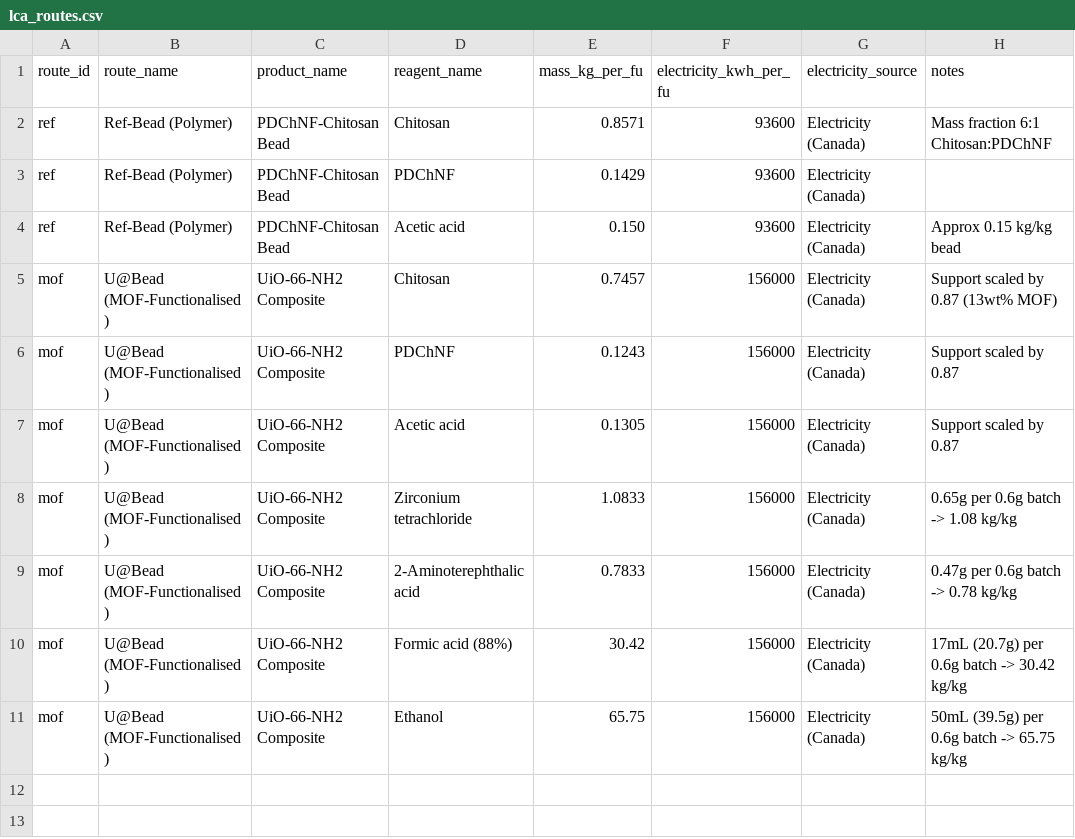
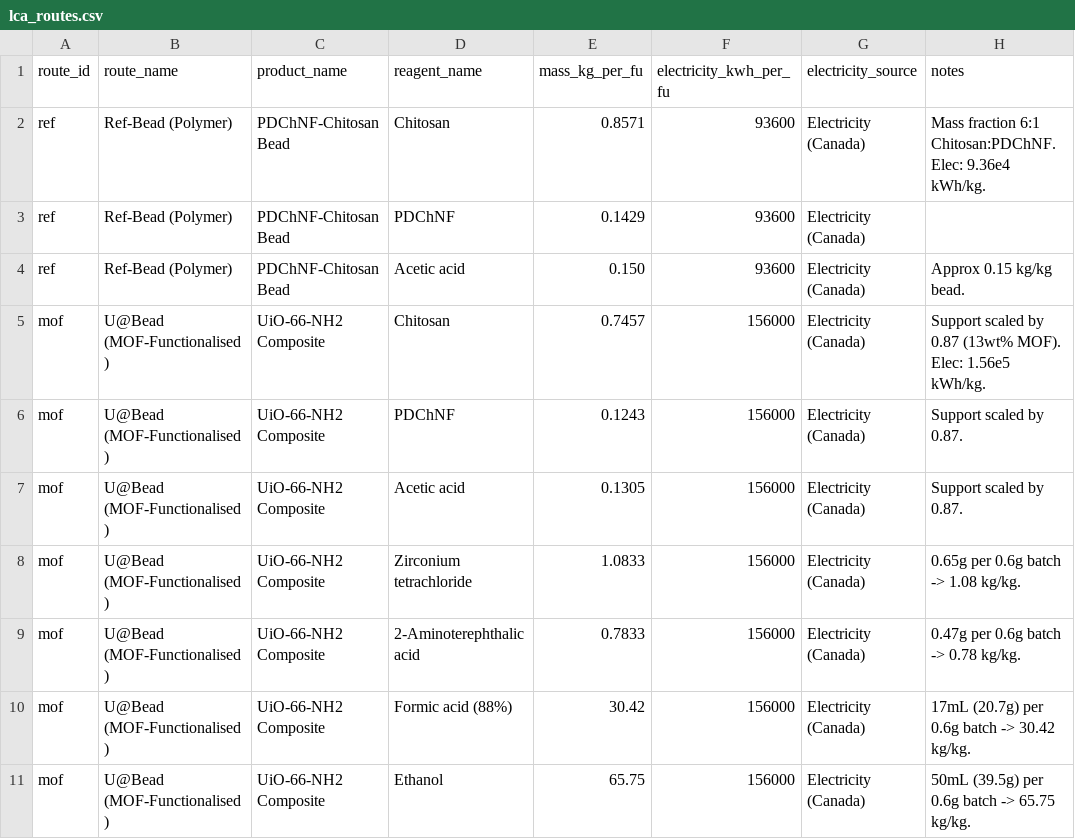
Before and after one commit to ahmadininm/MOF_LCA, a CSV file: data/lca_routes.csv, drawn as a sheet.

Commit message:
Update lca_routes.csv

```diff
--- a/data/lca_routes.csv
+++ b/data/lca_routes.csv
@@ -1,11 +1,11 @@
 route_id,route_name,product_name,reagent_name,mass_kg_per_fu,electricity_kwh_per_fu,electricity_source,notes
-ref,Ref-Bead (Polymer),PDChNF-Chitosan Bead,Chitosan,0.8571,93600,Electricity (Canada),"Mass fraction 6:1 Chitosan:PDChNF"
+ref,Ref-Bead (Polymer),PDChNF-Chitosan Bead,Chitosan,0.8571,93600,Electricity (Canada),"Mass fraction 6:1 Chitosan:PDChNF. Elec: 9.36e4 kWh/kg."
 ref,Ref-Bead (Polymer),PDChNF-Chitosan Bead,PDChNF,0.1429,93600,Electricity (Canada),""
-ref,Ref-Bead (Polymer),PDChNF-Chitosan Bead,Acetic acid,0.150,93600,Electricity (Canada),"Approx 0.15 kg/kg bead"
-mof,U@Bead (MOF-Functionalised),UiO-66-NH2 Composite,Chitosan,0.7457,156000,Electricity (Canada),"Support scaled by 0.87 (13wt% MOF)"
-mof,U@Bead (MOF-Functionalised),UiO-66-NH2 Composite,PDChNF,0.1243,156000,Electricity (Canada),"Support scaled by 0.87"
-mof,U@Bead (MOF-Functionalised),UiO-66-NH2 Composite,Acetic acid,0.1305,156000,Electricity (Canada),"Support scaled by 0.87"
-mof,U@Bead (MOF-Functionalised),UiO-66-NH2 Composite,Zirconium tetrachloride,1.0833,156000,Electricity (Canada),"0.65g per 0.6g batch -> 1.08 kg/kg"
-mof,U@Bead (MOF-Functionalised),UiO-66-NH2 Composite,2-Aminoterephthalic acid,0.7833,156000,Electricity (Canada),"0.47g per 0.6g batch -> 0.78 kg/kg"
-mof,U@Bead (MOF-Functionalised),UiO-66-NH2 Composite,Formic acid (88%),30.42,156000,Electricity (Canada),"17mL (20.7g) per 0.6g batch -> 30.42 kg/kg"
-mof,U@Bead (MOF-Functionalised),UiO-66-NH2 Composite,Ethanol,65.75,156000,Electricity (Canada),"50mL (39.5g) per 0.6g batch -> 65.75 kg/kg"
+ref,Ref-Bead (Polymer),PDChNF-Chitosan Bead,Acetic acid,0.150,93600,Electricity (Canada),"Approx 0.15 kg/kg bead."
+mof,U@Bead (MOF-Functionalised),UiO-66-NH2 Composite,Chitosan,0.7457,156000,Electricity (Canada),"Support scaled by 0.87 (13wt% MOF). Elec: 1.56e5 kWh/kg."
+mof,U@Bead (MOF-Functionalised),UiO-66-NH2 Composite,PDChNF,0.1243,156000,Electricity (Canada),"Support scaled by 0.87."
+mof,U@Bead (MOF-Functionalised),UiO-66-NH2 Composite,Acetic acid,0.1305,156000,Electricity (Canada),"Support scaled by 0.87."
+mof,U@Bead (MOF-Functionalised),UiO-66-NH2 Composite,Zirconium tetrachloride,1.0833,156000,Electricity (Canada),"0.65g per 0.6g batch -> 1.08 kg/kg."
+mof,U@Bead (MOF-Functionalised),UiO-66-NH2 Composite,2-Aminoterephthalic acid,0.7833,156000,Electricity (Canada),"0.47g per 0.6g batch -> 0.78 kg/kg."
+mof,U@Bead (MOF-Functionalised),UiO-66-NH2 Composite,Formic acid (88%),30.42,156000,Electricity (Canada),"17mL (20.7g) per 0.6g batch -> 30.42 kg/kg."
+mof,U@Bead (MOF-Functionalised),UiO-66-NH2 Composite,Ethanol,65.75,156000,Electricity (Canada),"50mL (39.5g) per 0.6g batch -> 65.75 kg/kg."
```
